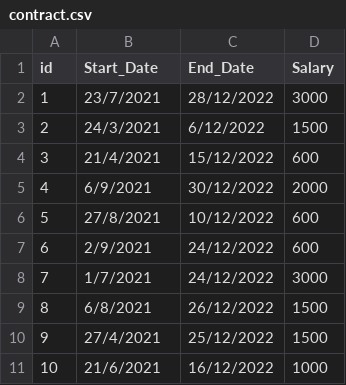
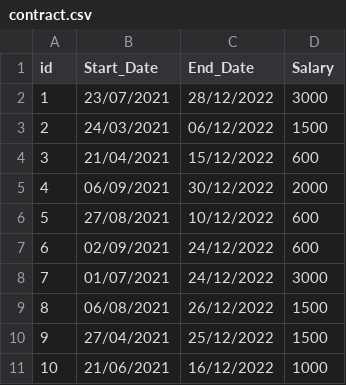
Before and after one commit to inikolaou/Gas_Station_db, a CSV file: Datasets/contract.csv, drawn as a sheet.

Commit message:
Error check for contract

```diff
--- a/Datasets/contract.csv
+++ b/Datasets/contract.csv
@@ -1,11 +1,11 @@
 id,Start_Date,End_Date,Salary
-1,23/7/2021,28/12/2022,3000
-2,24/3/2021,6/12/2022,1500
-3,21/4/2021,15/12/2022,600
-4,6/9/2021,30/12/2022,2000
-5,27/8/2021,10/12/2022,600
-6,2/9/2021,24/12/2022,600
-7,1/7/2021,24/12/2022,3000
-8,6/8/2021,26/12/2022,1500
-9,27/4/2021,25/12/2022,1500
-10,21/6/2021,16/12/2022,1000
+1,23/07/2021,28/12/2022,3000
+2,24/03/2021,06/12/2022,1500
+3,21/04/2021,15/12/2022,600
+4,06/09/2021,30/12/2022,2000
+5,27/08/2021,10/12/2022,600
+6,02/09/2021,24/12/2022,600
+7,01/07/2021,24/12/2022,3000
+8,06/08/2021,26/12/2022,1500
+9,27/04/2021,25/12/2022,1500
+10,21/06/2021,16/12/2022,1000
```
Also changed, not shown: 2 other files.
